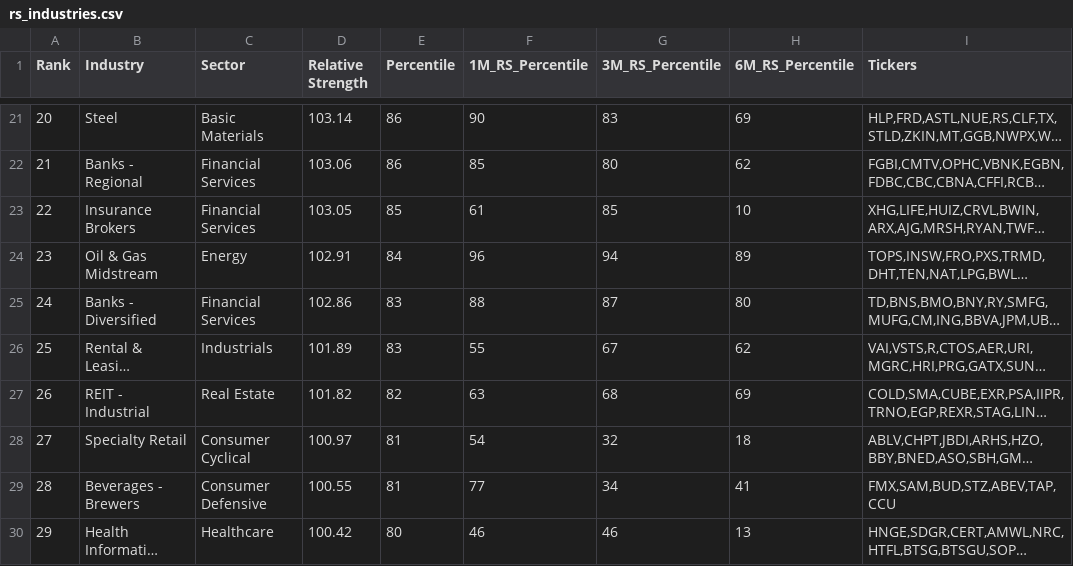
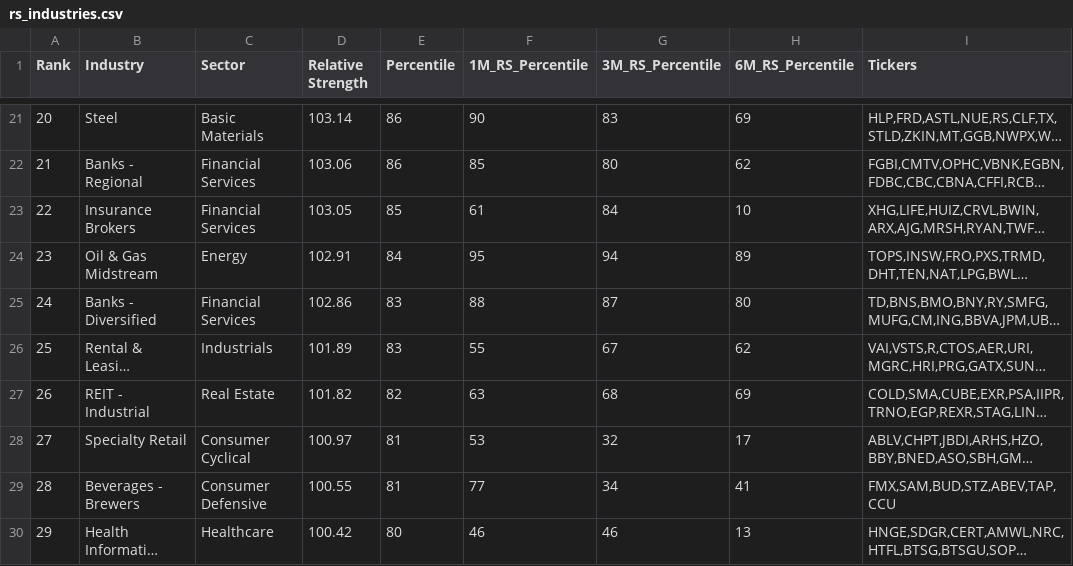
Before and after one commit to jantruyens/relative-strength, a CSV file: output/rs_industries.csv, drawn as a sheet; only a part is shown, gaps mark what is left out; long unchanged cells end in …; the diff covers the shown part only; the diff names each change by its address in the sheet, - before the commit and + after, or states it on an @@ line.

```diff
--- a/output/rs_industries.csv
+++ b/output/rs_industries.csv
-G23 (3M_RS_Percentile): 85
+G23 (3M_RS_Percentile): 84
-F24 (1M_RS_Percentile): 96
+F24 (1M_RS_Percentile): 95
-F28 (1M_RS_Percentile): 54
+F28 (1M_RS_Percentile): 53
-H28 (6M_RS_Percentile): 18
+H28 (6M_RS_Percentile): 17
```
Also changed, not shown: 2 added rows, 2 removed rows and 78 edited cells elsewhere in this file, output/RSRATING.csv, output/rs_liquidity.csv, 5 other files.
